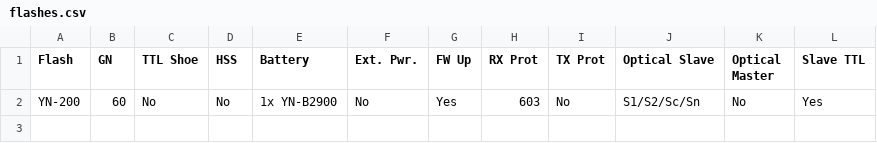
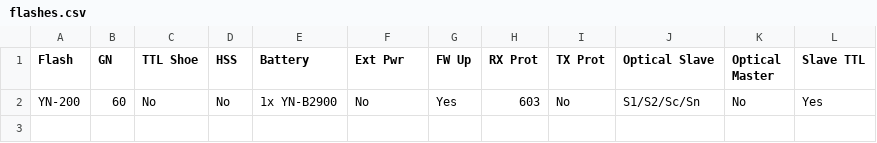
Before and after one commit to jerrywoo96/Camera, a CSV file: YongNuo/flashes.csv, drawn as a sheet; only a part is shown.

```diff
--- a/YongNuo/flashes.csv
+++ b/YongNuo/flashes.csv
@@ -1,2 +1,2 @@
-"Flash","GN","TTL Shoe","HSS","Battery","Ext. Pwr.","FW Up","RX Prot","TX Prot","Optical Slave","Optical Master","Slave TTL"
+"Flash","GN","TTL Shoe","HSS","Battery","Ext Pwr","FW Up","RX Prot","TX Prot","Optical Slave","Optical Master","Slave TTL"
 "YN-200","60","No","No","1x YN-B2900","No","Yes","603","No","S1/S2/Sc/Sn","No","Yes"
```
Also changed, not shown: Godox/legacyStudioFlashes.csv, Godox/legacyTriggers.csv, 1 other file.
